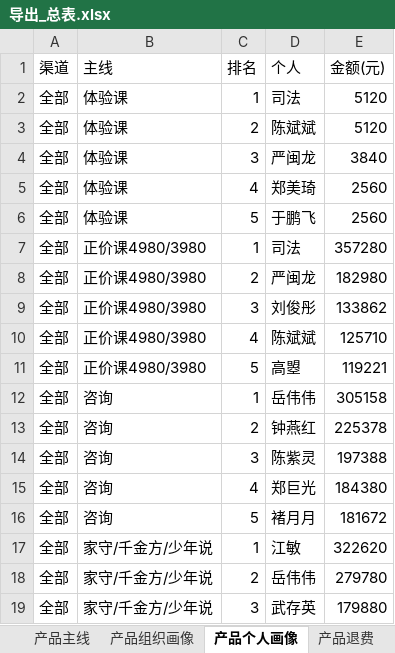
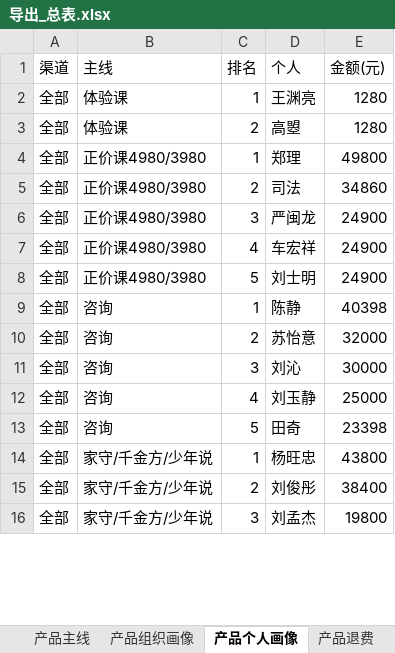
Before and after one commit to fannyqian/my-dashbord-for-guanxin, an Excel workbook: 导出_总表.xlsx, sheet 产品个人画像, drawn as a sheet; only a part is shown; values as stored, in another font and other column widths than the file's, no borders; removed rows and columns are numbered as before the commit, all else as after; the diff covers the shown part only; the diff names each change by its address in the sheet, - before the commit and + after, or states it on an @@ line.

```diff
--- a/导出_总表.xlsx (sheet 产品个人画像)
+++ b/导出_总表.xlsx (sheet 产品个人画像)
-D2 (个人): 司法
+D2 (个人): 王渊亮
-E2:E3 (金额(元)): 5120
+E2:E3 (金额(元)): 1280
-D3 (个人): 陈斌斌
+D3 (个人): 高曌
-row 4: 全部 | 体验课 | 3 | 严闽龙 | 3840
-row 5: 全部 | 体验课 | 4 | 郑美琦 | 2560
-row 6: 全部 | 体验课 | 5 | 于鹏飞 | 2560
-D4 (个人): 司法
+D4 (个人): 郑理
-E4 (金额(元)): 357280
+E4 (金额(元)): 49800
-D5 (个人): 严闽龙
+D5 (个人): 司法
-E5 (金额(元)): 182980
+E5 (金额(元)): 34860
-D6 (个人): 刘俊彤
+D6 (个人): 严闽龙
-E6 (金额(元)): 133862
+E6 (金额(元)): 24900
-D7 (个人): 陈斌斌
+D7 (个人): 车宏祥
-E7 (金额(元)): 125710
+E7 (金额(元)): 24900
-D8 (个人): 高曌
+D8 (个人): 刘士明
-E8 (金额(元)): 119221
+E8 (金额(元)): 24900
-D9 (个人): 岳伟伟
+D9 (个人): 陈静
-E9 (金额(元)): 305158
+E9 (金额(元)): 40398
-D10 (个人): 钟燕红
+D10 (个人): 苏怡意
-E10 (金额(元)): 225378
+E10 (金额(元)): 32000
-D11 (个人): 陈紫灵
+D11 (个人): 刘沁
-E11 (金额(元)): 197388
+E11 (金额(元)): 30000
-D12 (个人): 郑巨光
+D12 (个人): 刘玉静
-E12 (金额(元)): 184380
+E12 (金额(元)): 25000
-D13 (个人): 褚月月
+D13 (个人): 田奇
-E13 (金额(元)): 181672
+E13 (金额(元)): 23398
-D14 (个人): 江敏
+D14 (个人): 杨旺忠
-E14 (金额(元)): 322620
+E14 (金额(元)): 43800
-D15 (个人): 岳伟伟
+D15 (个人): 刘俊彤
-E15 (金额(元)): 279780
+E15 (金额(元)): 38400
-D16 (个人): 武存英
+D16 (个人): 刘孟杰
-E16 (金额(元)): 179880
+E16 (金额(元)): 19800
```
Also changed, not shown: other rows of this sheet, sheet 组织产品明细, sheet 线下个案, sheet 线上个人, sheet 退款分组, sheet 产品退费, sheet 组织矩阵, 8 more sheets, 产品分析_导出.xlsx, 导出_按分组.xlsx, 7 other files.
